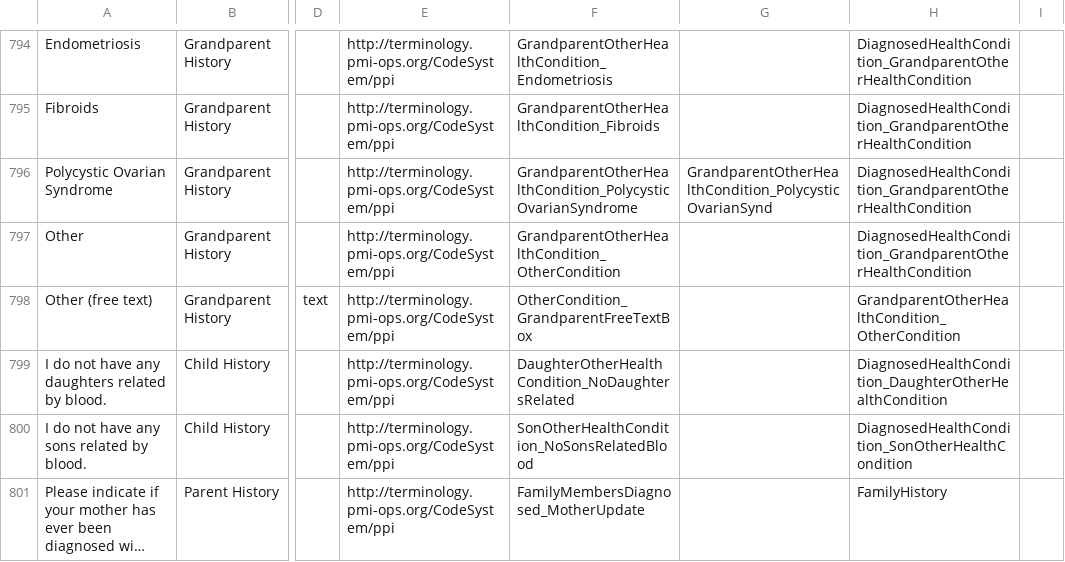
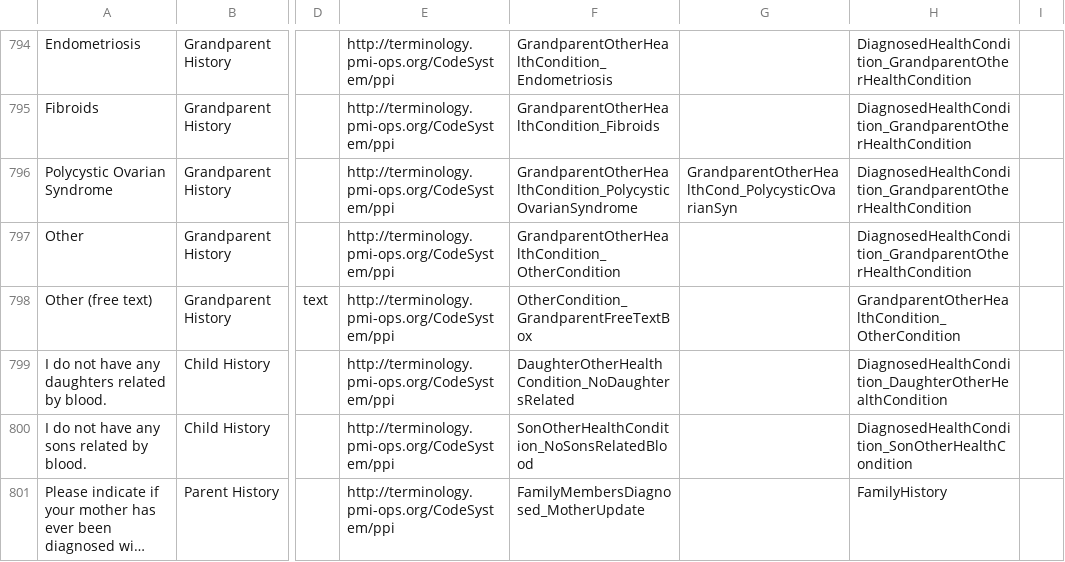
Before and after one commit to all-of-us-terminology/codebook-to-fhir, a CSV file: sheets/FamilyHistory.csv, drawn as a sheet; only a part is shown, gaps mark what is left out; long unchanged cells end in …; the diff names each change by its address in the sheet, - before the commit and + after, or states it on an @@ line.

```diff
--- a/sheets/FamilyHistory.csv
+++ b/sheets/FamilyHistory.csv
-G796: GrandparentOtherHealthCondition_PolycysticOvarianSynd
+G796: GrandparentOtherHealthCond_PolycysticOvarianSyn
```
Also changed, not shown: 3 other files.
